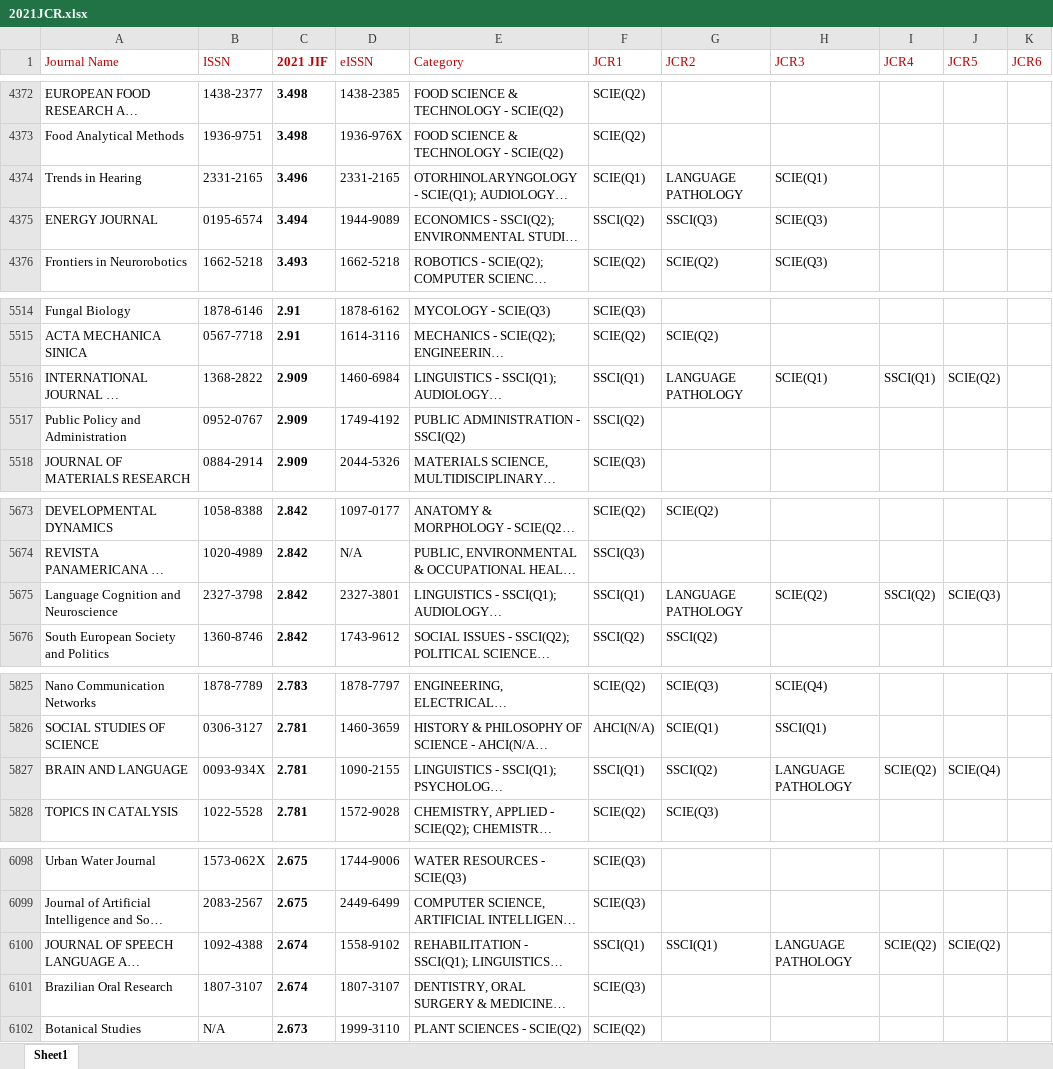
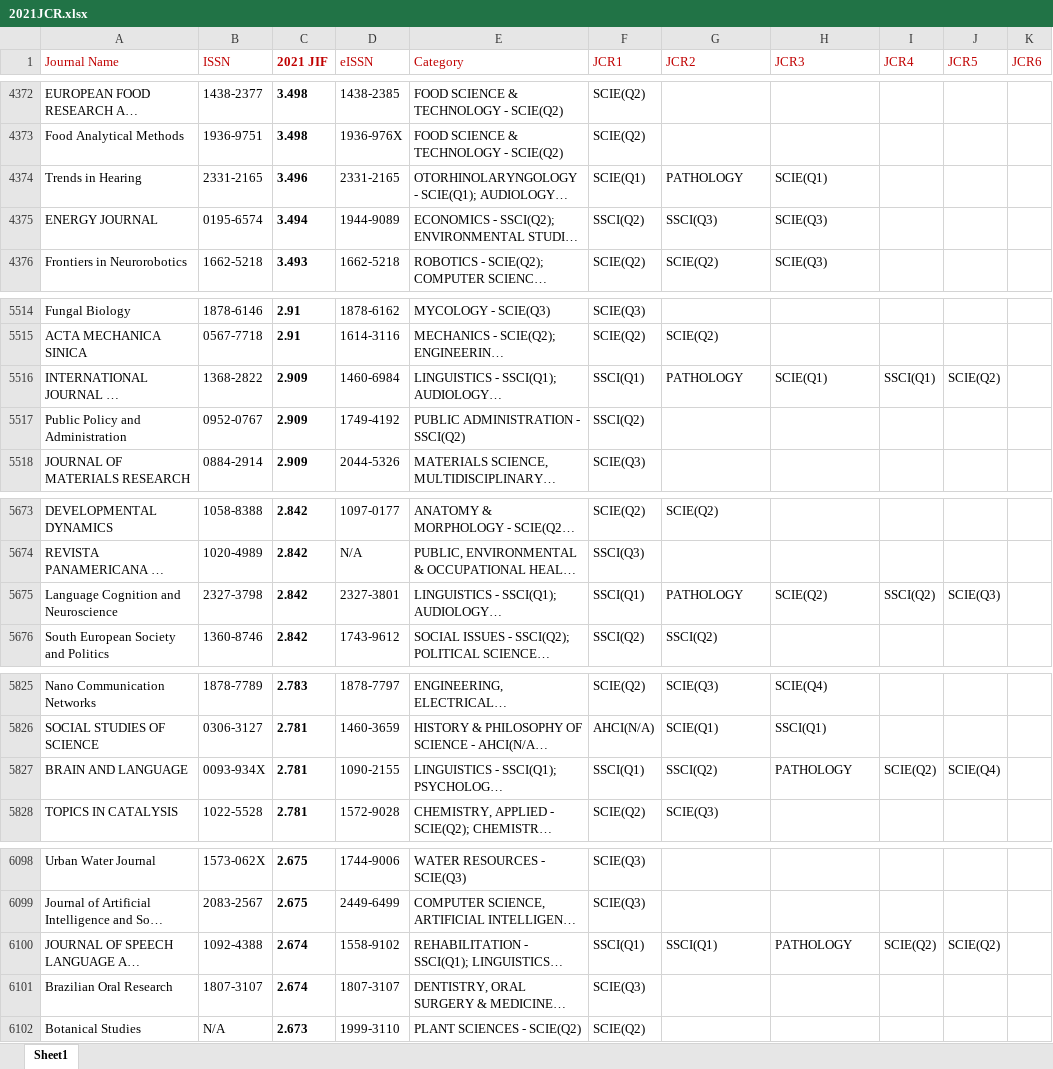
Before and after one commit to hakuna-max/ref-format, an Excel workbook: 2021JCR.xlsx, sheet Sheet1, drawn as a sheet; only a part is shown, gaps mark what is left out; long unchanged cells end in …; values as stored, in another font and other column widths than the file's, no borders; the diff covers the shown part only; the diff names each change by its address in the sheet, - before the commit and + after, or states it on an @@ line.

```diff
--- a/2021JCR.xlsx (sheet Sheet1)
+++ b/2021JCR.xlsx (sheet Sheet1)
-G4374 (JCR2): LANGUAGE PATHOLOGY
+G4374 (JCR2): PATHOLOGY
-G5516 (JCR2): LANGUAGE PATHOLOGY
+G5516 (JCR2): PATHOLOGY
-G5675 (JCR2): LANGUAGE PATHOLOGY
+G5675 (JCR2): PATHOLOGY
-H5827 (JCR3): LANGUAGE PATHOLOGY
+H5827 (JCR3): PATHOLOGY
-H6100 (JCR3): LANGUAGE PATHOLOGY
+H6100 (JCR3): PATHOLOGY
```
Also changed, not shown: 22 edited cells elsewhere in this sheet, 3 other files.
